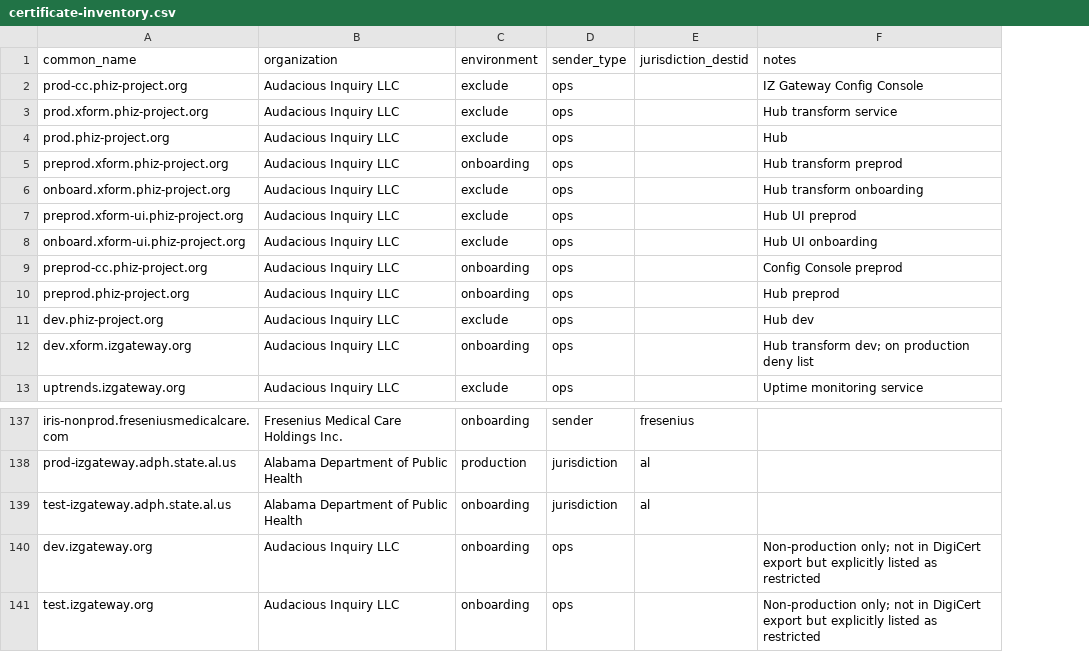
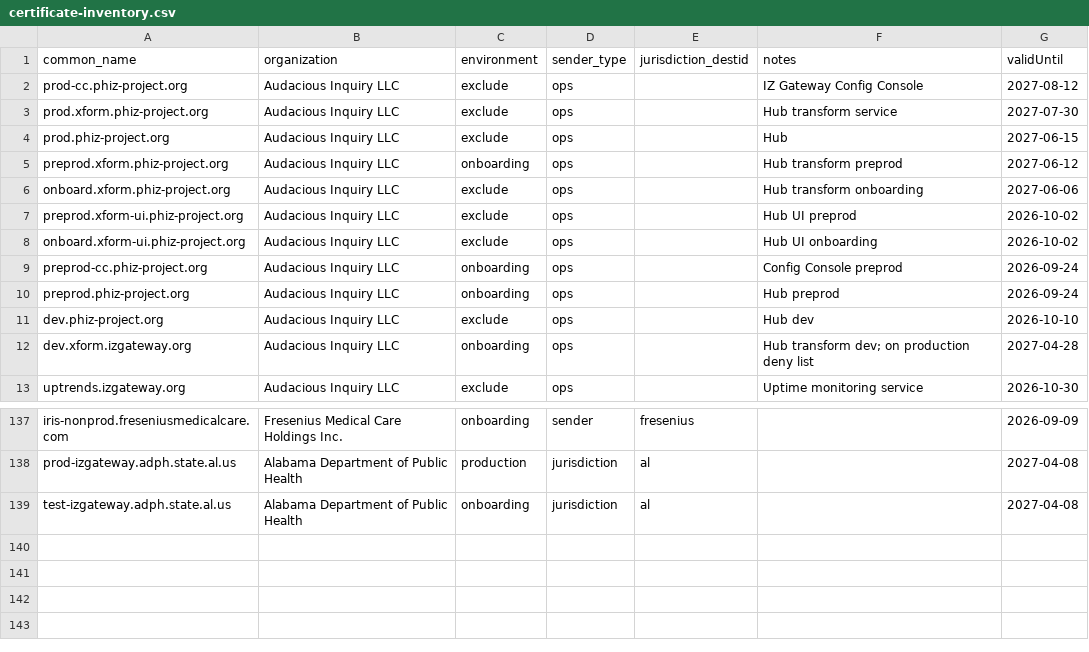
Before and after one commit to IZGateway/izg-configuration-console, a CSV file: openspec/changes/api-key-data-migration/certificate-inventory.csv, drawn as a sheet; only a part is shown, gaps mark what is left out; removed rows and columns are numbered as before the commit, all else as after; the diff names each change by its address in the sheet, - before the commit and + after, or states it on an @@ line.

```diff
--- a/openspec/changes/api-key-data-migration/certificate-inventory.csv
+++ b/openspec/changes/api-key-data-migration/certificate-inventory.csv
+column G (validUntil), rows 2-13: 2027-08-12 | 2027-07-30 | 2027-06-15 | 2027-06-12 | 2027-06-06 | 2026-10-02 | 2026-10-02 | 2026-09-24 | 2026-09-24 | 2026-10-10 | 2027-04-28 | 2026-10-30; rows 137-139: 2026-09-09 | 2027-04-08 | 2027-04-08
-row 140: dev.izgateway.org | Audacious Inquiry LLC | onboarding | ops |  | Non-production only; not in DigiCert export but explicitly listed as restricted
-row 141: test.izgateway.org | Audacious Inquiry LLC | onboarding | ops |  | Non-production only; not in DigiCert export but explicitly listed as restricted
```
